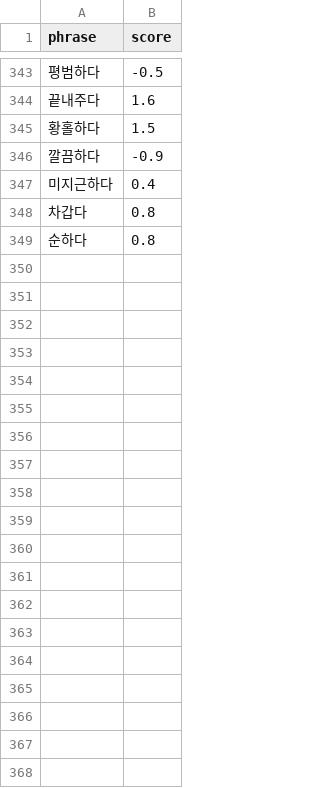
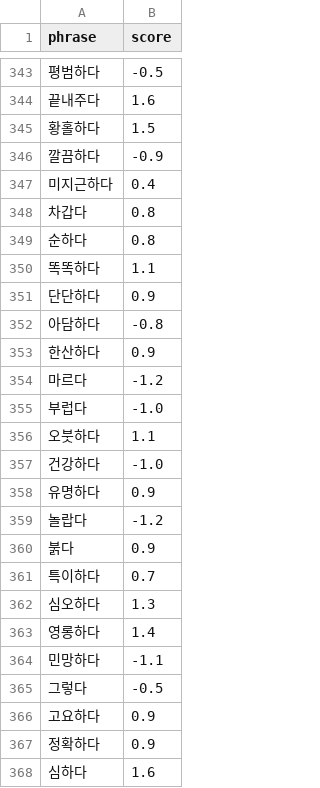
Before and after one commit to ericyum/tour_agent, a CSV file: dic/adjectives.csv, drawn as a sheet; only a part is shown, gaps mark what is left out; the diff covers the shown part only.

```diff
--- a/dic/adjectives.csv
+++ b/dic/adjectives.csv
@@ -349 +349,20 @@ phrase,score
 순하다,0.8
+똑똑하다,1.1
+단단하다,0.9
+아담하다,-0.8
+한산하다,0.9
+마르다,-1.2
+부럽다,-1.0
+오붓하다,1.1
+건강하다,-1.0
+유명하다,0.9
+놀랍다,-1.2
+붉다,0.9
+특이하다,0.7
+심오하다,1.3
+영롱하다,1.4
+민망하다,-1.1
+그렇다,-0.5
+고요하다,0.9
+정확하다,0.9
+심하다,1.6
```
Also changed, not shown: 10 added rows elsewhere in this file, dic/adverbs.csv, dic/amplifiers.csv, 11 other files.
